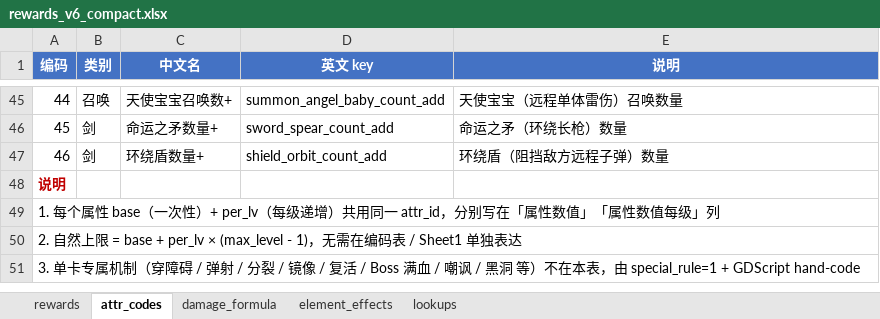
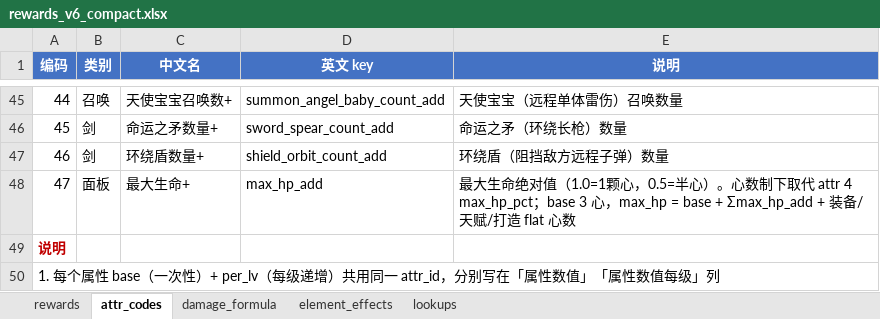
Before and after one commit to ugo123321/rzz_godot_newtry, an Excel workbook: config/excel/rewards_v6_compact.xlsx, sheet attr_codes, drawn as a sheet; only a part is shown, gaps mark what is left out; the shorter side is filled out with more unchanged rows; values as stored, in another font and other column widths than the file's, no borders; the diff names each change by its address in the sheet, - before the commit and + after, or states it on an @@ line.

```diff
--- a/config/excel/rewards_v6_compact.xlsx (sheet attr_codes)
+++ b/config/excel/rewards_v6_compact.xlsx (sheet attr_codes)
+row 48: 47 | 面板 | 最大生命+ | max_hp_add | 最大生命绝对值（1.0=1颗心，0.5=半心）。心数制下取代 attr 4 max_hp_pct；base 3 心，max_hp = base + Σmax_hp_add + 装备/天赋/打造 flat 心数
```
Also changed, not shown: sheet rewards, sheet damage_formula, config/excel/player.xlsx, 22 other files.
